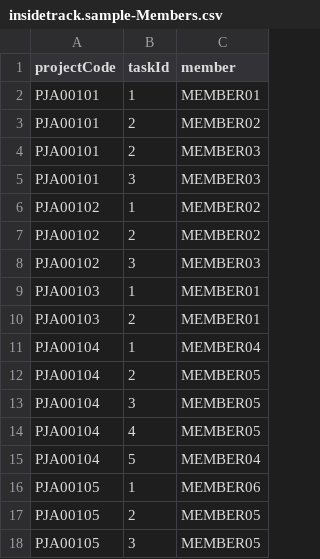
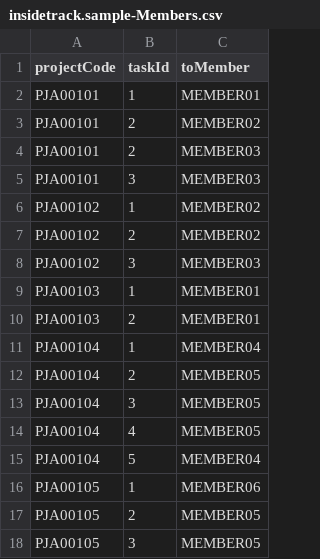
Before and after one commit to toshirai/InsideTrack-cap-fiori, a CSV file: data/insidetrack.sample-Members.csv, drawn as a sheet.

Commit message:
Update insidetrack.sample-Members.csv
キー項目3つ目 member ->  toMember  に変更

```diff
--- a/data/insidetrack.sample-Members.csv
+++ b/data/insidetrack.sample-Members.csv
@@ -1,2 +1,2 @@
-projectCode;taskId;member
+projectCode;taskId;toMember
 PJA00101;1;MEMBER01
```
